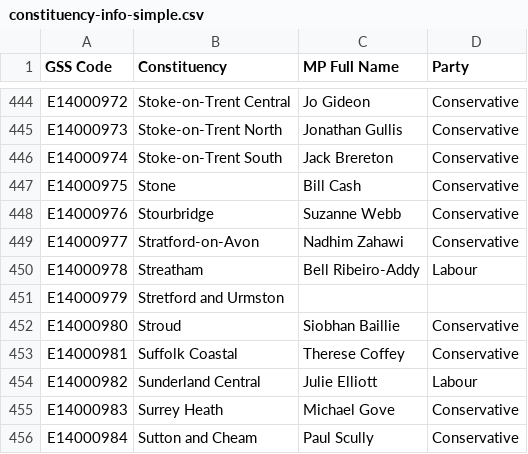
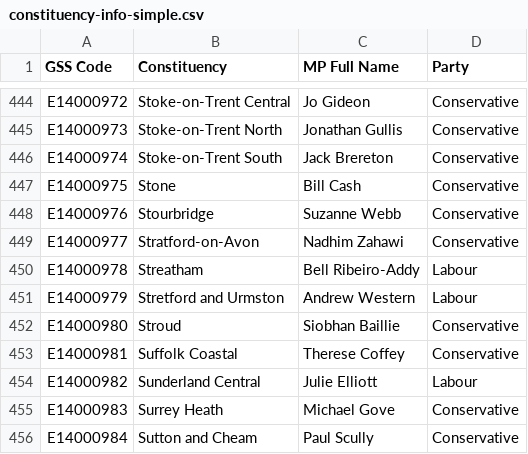
Before and after one commit to dpboam/constintuentcey-update, a CSV file: data/constituency-info-simple.csv, drawn as a sheet; only a part is shown, gaps mark what is left out.

```diff
--- a/data/constituency-info-simple.csv
+++ b/data/constituency-info-simple.csv
@@ -450,3 +450,3 @@ E14000977,Stratford-on-Avon,Nadhim Zahawi,Conservative
 E14000978,Streatham,Bell Ribeiro-Addy,Labour
-E14000979,Stretford and Urmston,,
+E14000979,Stretford and Urmston,Andrew Western,Labour
 E14000980,Stroud,Siobhan Baillie,Conservative
```
